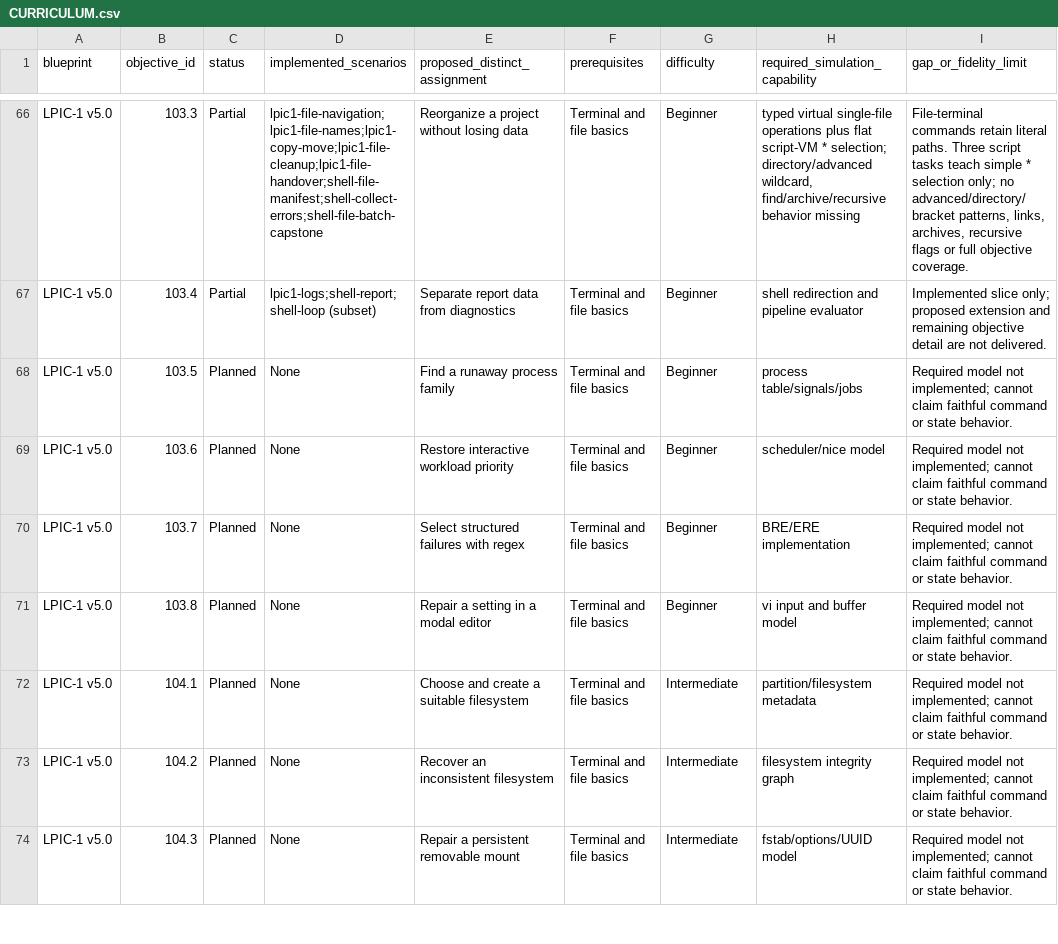
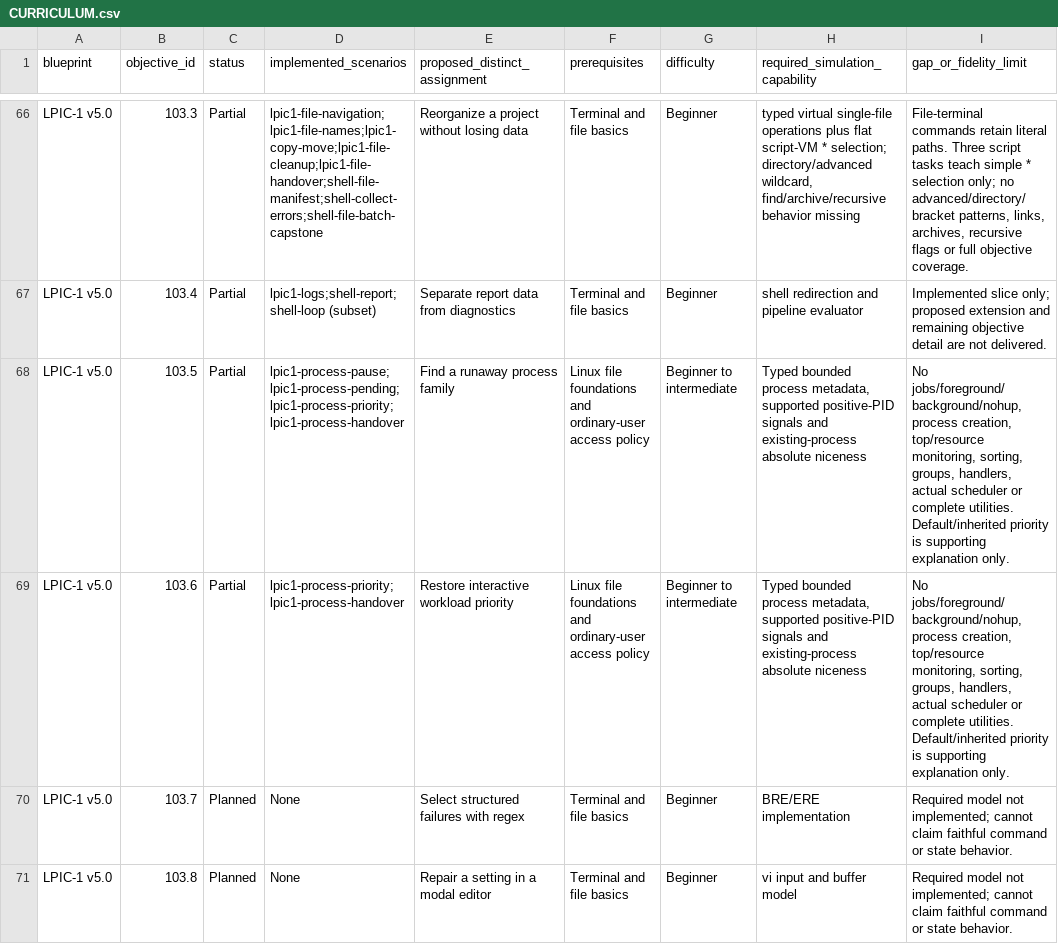
Before and after one commit to drakahari/dlms_learning_lab, a CSV file: docs/CURRICULUM.csv, drawn as a sheet; only a part is shown, gaps mark what is left out; the shorter side is filled out with more unchanged rows.

```diff
--- a/docs/CURRICULUM.csv
+++ b/docs/CURRICULUM.csv
@@ -67,4 +67,4 @@ LPIC-1 v5.0,103.3,Partial,lpic1-file-navigation;lpic1-file-names;lpic1-copy-move
 LPIC-1 v5.0,103.4,Partial,lpic1-logs;shell-report;shell-loop (subset),Separate report data from diagnostics,Terminal and file basics,Beginner,shell redirection and pipeline evaluator,Implemented slice only; proposed extension and remaining objective detail are not delivered.
-LPIC-1 v5.0,103.5,Planned,None,Find a runaway process family,Terminal and file basics,Beginner,process table/signals/jobs,Required model not implemented; cannot claim faithful command or state behavior.
-LPIC-1 v5.0,103.6,Planned,None,Restore interactive workload priority,Terminal and file basics,Beginner,scheduler/nice model,Required model not implemented; cannot claim faithful command or state behavior.
+LPIC-1 v5.0,103.5,Partial,lpic1-process-pause;lpic1-process-pending;lpic1-process-priority;lpic1-process-handover,Find a runaway process family,Linux file foundations and ordinary-user access policy,Beginner to intermediate,"Typed bounded process metadata, supported positive-PID signals and existing-process absolute niceness","No jobs/foreground/background/nohup, process creation, top/resource monitoring, sorting, groups, handlers, actual scheduler or complete utilities. Default/inherited priority is supporting explanation only."
+LPIC-1 v5.0,103.6,Partial,lpic1-process-priority;lpic1-process-handover,Restore interactive workload priority,Linux file foundations and ordinary-user access policy,Beginner to intermediate,"Typed bounded process metadata, supported positive-PID signals and existing-process absolute niceness","No jobs/foreground/background/nohup, process creation, top/resource monitoring, sorting, groups, handlers, actual scheduler or complete utilities. Default/inherited priority is supporting explanation only."
 LPIC-1 v5.0,103.7,Planned,None,Select structured failures with regex,Terminal and file basics,Beginner,BRE/ERE implementation,Required model not implemented; cannot claim faithful command or state behavior.
```
Also changed, not shown: docs/SKILL_COVERAGE.csv, 24 other files.
